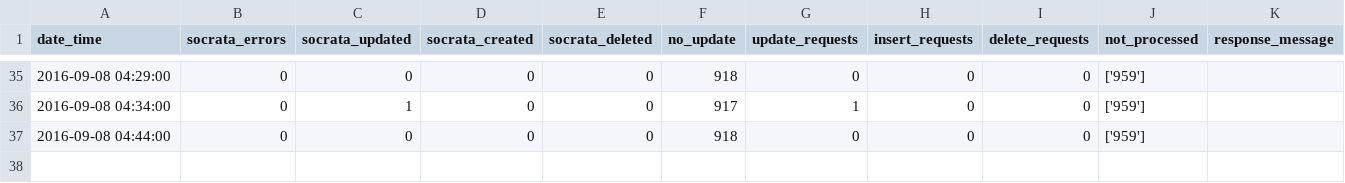
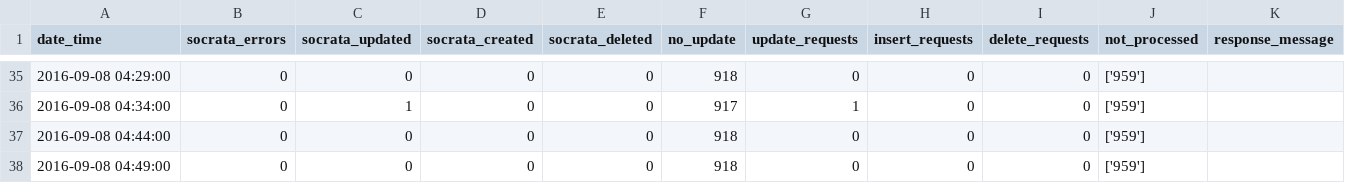
Before and after one commit to cityofaustin/atd-data-publishing, a CSV file: logs/signals-on-flash/2016-09-08.csv, drawn as a sheet; only a part is shown, gaps mark what is left out; the diff names each change by its address in the sheet, - before the commit and + after, or states it on an @@ line.

Commit message:
Automated commit 2016-09-08 04:49:02

```diff
--- a/logs/signals-on-flash/2016-09-08.csv
+++ b/logs/signals-on-flash/2016-09-08.csv
+row 38: 2016-09-08 04:49:00 | 0 | 0 | 0 | 0 | 918 | 0 | 0 | 0 | ['959']
```
